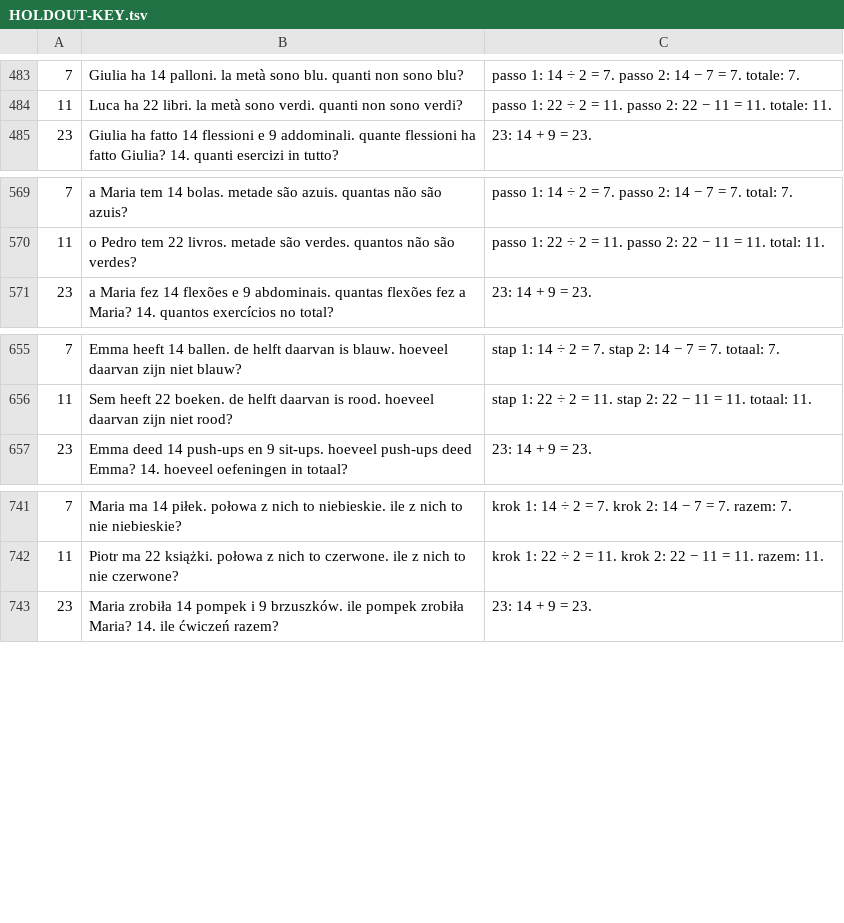
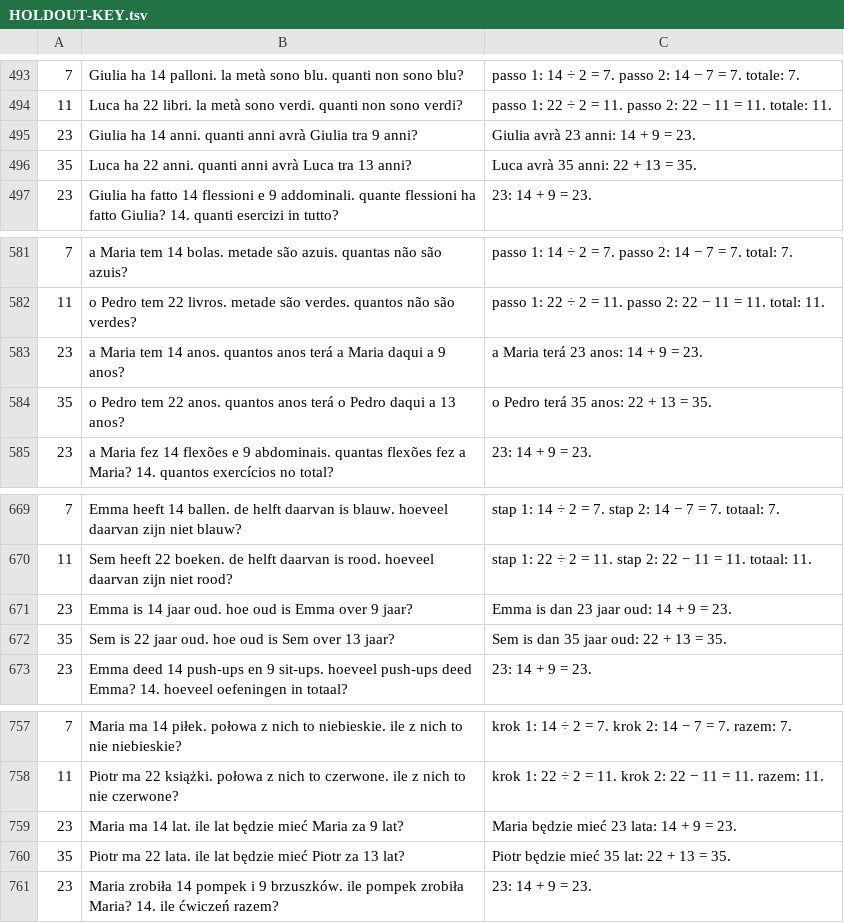
Before and after one commit to synarcai/genesis-corpus, a TSV file: datasets/HOLDOUT-KEY.tsv, drawn as a sheet; only a part is shown, gaps mark what is left out; the diff covers the shown part only; the diff names each change by its address in the sheet, - before the commit and + after, or states it on an @@ line.

```diff
--- a/datasets/HOLDOUT-KEY.tsv
+++ b/datasets/HOLDOUT-KEY.tsv
+row 495: 23 | Giulia ha 14 anni. quanti anni avrà Giulia tra 9 anni? | Giulia avrà 23 anni: 14 + 9 = 23.
+row 496: 35 | Luca ha 22 anni. quanti anni avrà Luca tra 13 anni? | Luca avrà 35 anni: 22 + 13 = 35.
+row 583: 23 | a Maria tem 14 anos. quantos anos terá a Maria daqui a 9 anos? | a Maria terá 23 anos: 14 + 9 = 23.
+row 584: 35 | o Pedro tem 22 anos. quantos anos terá o Pedro daqui a 13 anos? | o Pedro terá 35 anos: 22 + 13 = 35.
+row 671: 23 | Emma is 14 jaar oud. hoe oud is Emma over 9 jaar? | Emma is dan 23 jaar oud: 14 + 9 = 23.
+row 672: 35 | Sem is 22 jaar oud. hoe oud is Sem over 13 jaar? | Sem is dan 35 jaar oud: 22 + 13 = 35.
+row 759: 23 | Maria ma 14 lat. ile lat będzie mieć Maria za 9 lat? | Maria będzie mieć 23 lata: 14 + 9 = 23.
+row 760: 35 | Piotr ma 22 lata. ile lat będzie mieć Piotr za 13 lat? | Piotr będzie mieć 35 lat: 22 + 13 = 35.
```
Also changed, not shown: 10 added rows elsewhere in this file, 3 other files.
